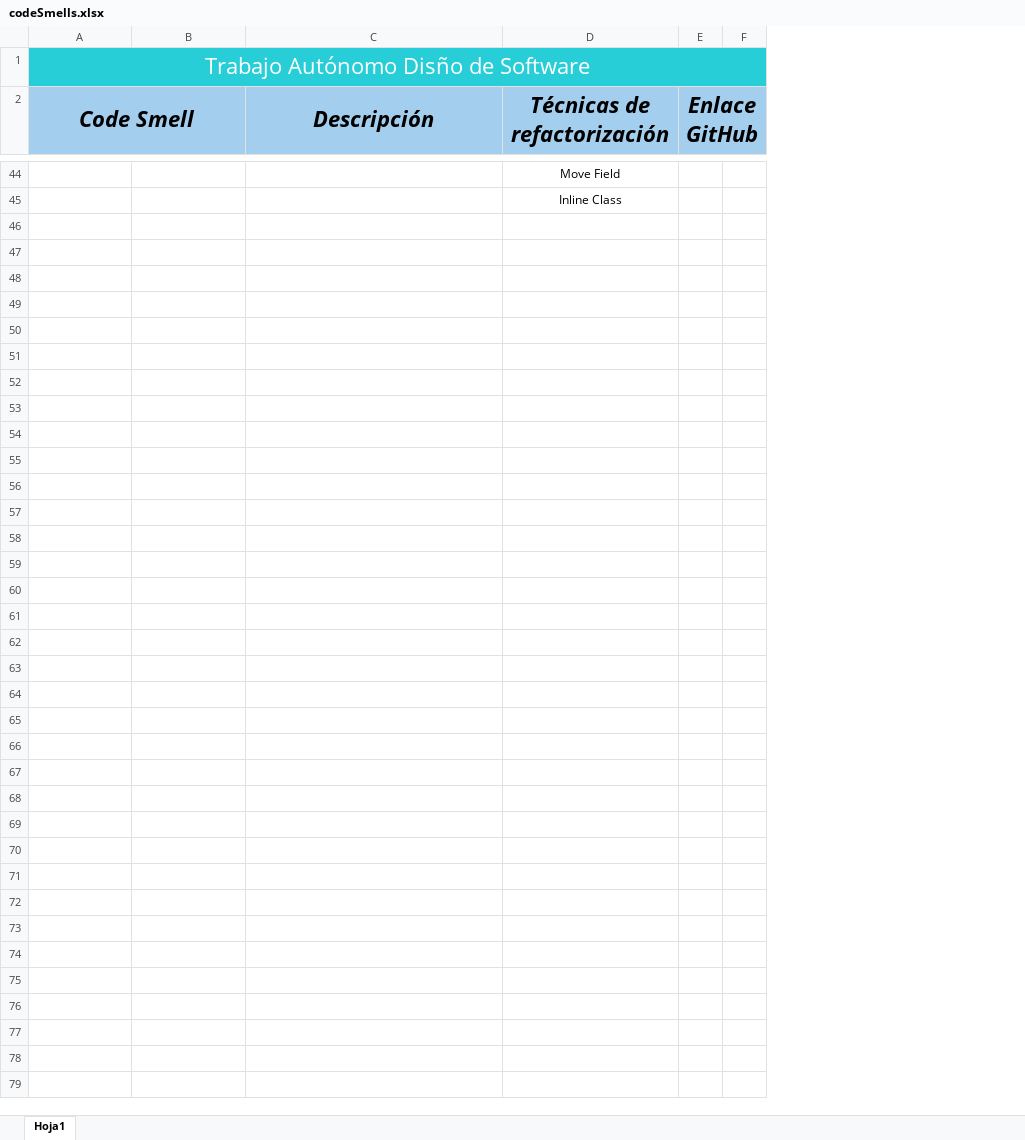
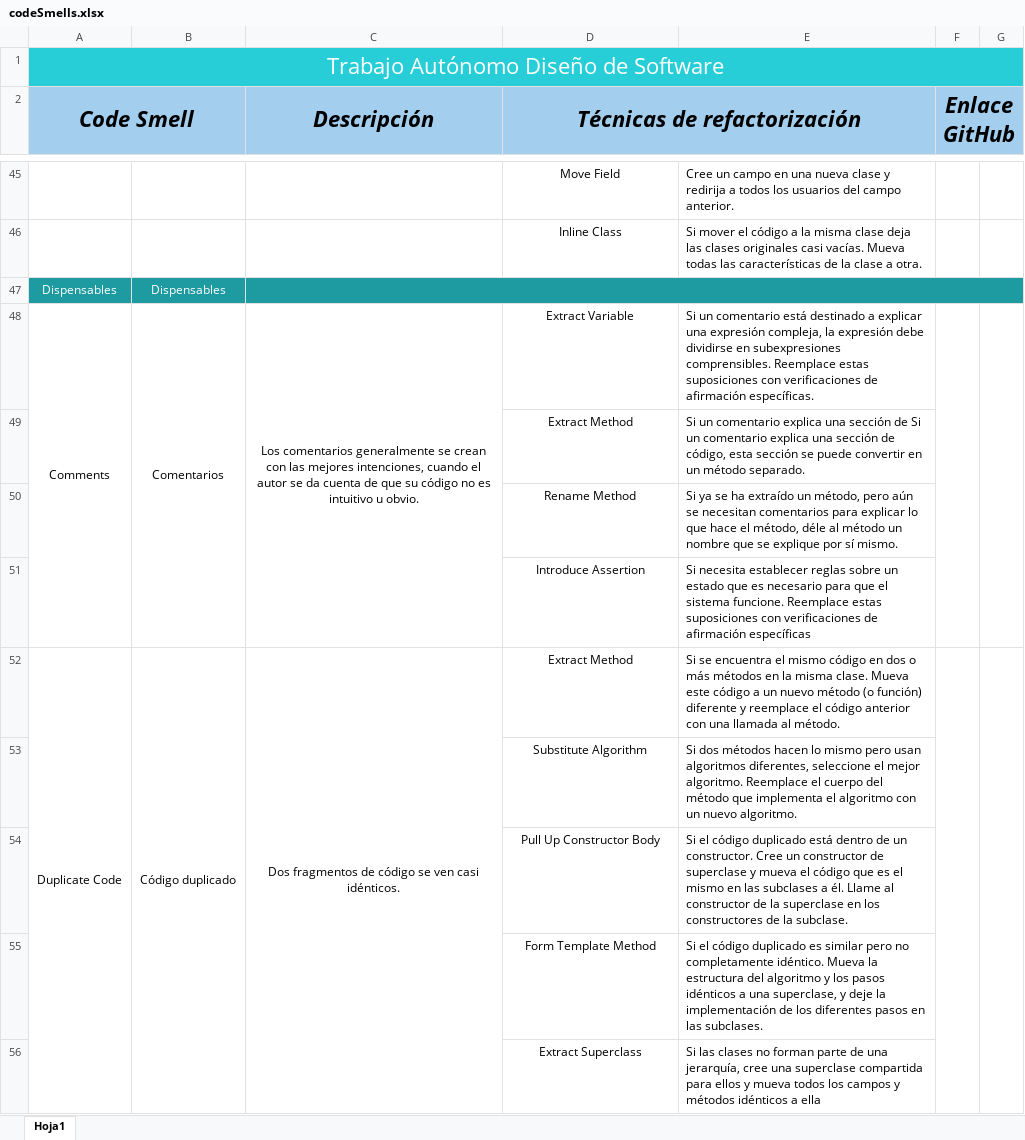
Before and after one commit to leortyz/autonomoDS, an Excel workbook: codeSmells.xlsx, sheet Hoja1, drawn as a sheet; only a part is shown, gaps mark what is left out; values as stored, in another font and other column widths than the file's, no borders; the diff covers the shown part only; the diff names each change by its address in the sheet, - before the commit and + after, or states it on an @@ line.

```diff
--- a/codeSmells.xlsx (sheet Hoja1)
+++ b/codeSmells.xlsx (sheet Hoja1)
+column E, rows 45-46: Cree un campo en una nueva clase y redirija a todos los usuarios del campo anterior. | Si mover el código a la misma clase deja las clases originales casi vacías. Mueva todas las características de la clase a otra.
-A1 (Code Smell): Trabajo Autónomo Disño de Software
+A1 (Code Smell): Trabajo Autónomo Diseño de Software
+row 47: Dispensables | Dispensables
+row 48: Comments | Comentarios | Los comentarios generalmente se crean con las mejores intenciones, cuando el autor se da cuenta de que su código no es intuitivo u obvio. | Extract Variable | Si un comentario está destinado a explicar una expresión compleja, la expresión debe dividirse en subexpresiones comprensibles. Reemplace estas suposiciones con verificaciones de afirmación específicas.
+row 49:  |  |  | Extract Method | Si un comentario explica una sección de Si un comentario explica una sección de código, esta sección se puede convertir en un método separado.
+row 50:  |  |  | Rename Method | Si ya se ha extraído un método, pero aún se necesitan comentarios para explicar lo que hace el método, déle al método un nombre que se explique por sí mismo.
+row 51:  |  |  | Introduce Assertion | Si necesita establecer reglas sobre un estado que es necesario para que el sistema funcione. Reemplace estas suposiciones con verificaciones de afirmación específicas
+row 52: Duplicate Code | Código duplicado | Dos fragmentos de código se ven casi idénticos. | Extract Method | Si se encuentra el mismo código en dos o más métodos en la misma clase. Mueva este código a un nuevo método (o función) diferente y reemplace el código anterior con una llamada al método.
+row 53:  |  |  | Substitute Algorithm | Si dos métodos hacen lo mismo pero usan algoritmos diferentes, seleccione el mejor algoritmo. Reemplace el cuerpo del método que implementa el algoritmo con un nuevo algoritmo.
+row 54:  |  |  | Pull Up Constructor Body | Si el código duplicado está dentro de un constructor. Cree un constructor de superclase y mueva el código que es el mismo en las subclases a él. Llame al constructor de la superclase en los constructores de la subclase.
+row 55:  |  |  | Form Template Method | Si el código duplicado es similar pero no completamente idéntico. Mueva la estructura del algoritmo y los pasos idénticos a una superclase, y deje la implementación de los diferentes pasos en las subclases.
+row 56:  |  |  | Extract Superclass | Si las clases no forman parte de una jerarquía, cree una superclase compartida para ellos y mueva todos los campos y métodos idénticos a ella
```
Also changed, not shown: 10 added rows elsewhere in this sheet, 54 other files.
